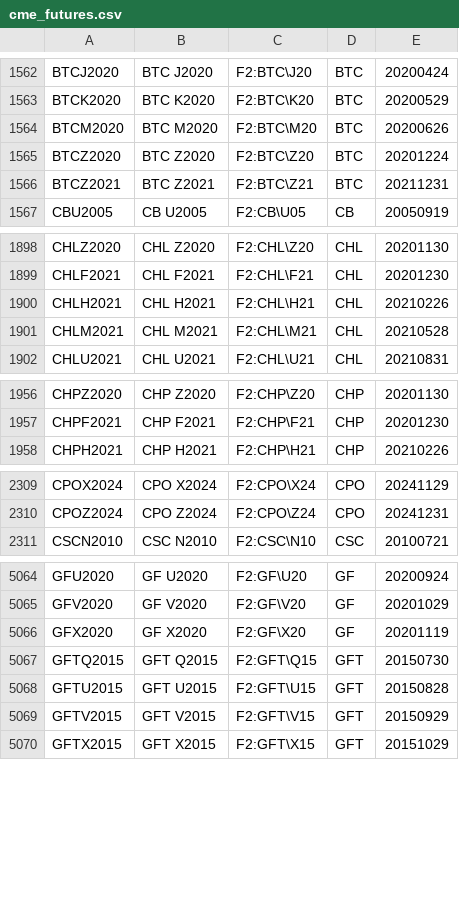
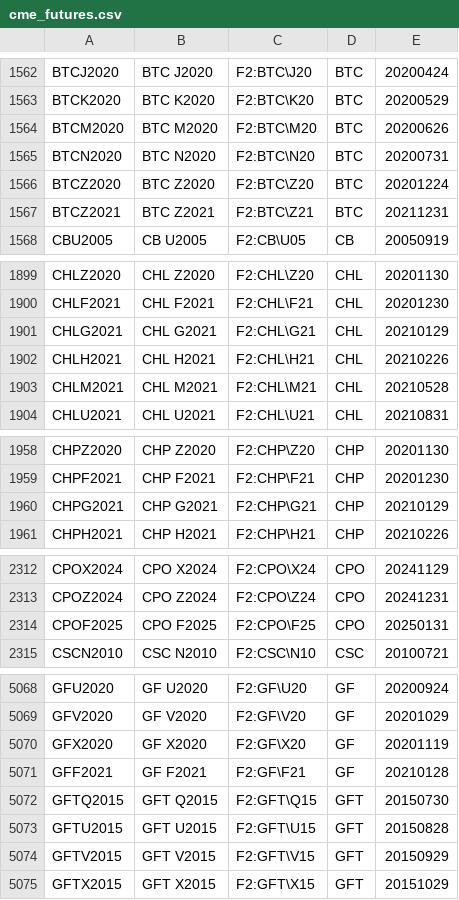
Before and after one commit to tradingview-dev/idc-expchains, a CSV file: expchains/cme_futures.csv, drawn as a sheet; only a part is shown, gaps mark what is left out; the diff covers the shown part only; the diff names each change by its address in the sheet, - before the commit and + after, or states it on an @@ line.

```diff
--- a/expchains/cme_futures.csv
+++ b/expchains/cme_futures.csv
+row 1565: BTCN2020 | BTC N2020 | F2:BTC\N20 | BTC | 20200731
+row 1901: CHLG2021 | CHL G2021 | F2:CHL\G21 | CHL | 20210129
+row 1960: CHPG2021 | CHP G2021 | F2:CHP\G21 | CHP | 20210129
+row 2314: CPOF2025 | CPO F2025 | F2:CPO\F25 | CPO | 20250131
+row 5071: GFF2021 | GF F2021 | F2:GF\F21 | GF | 20210128
```
Also changed, not shown: 5 added rows elsewhere in this file, 3 other files.
